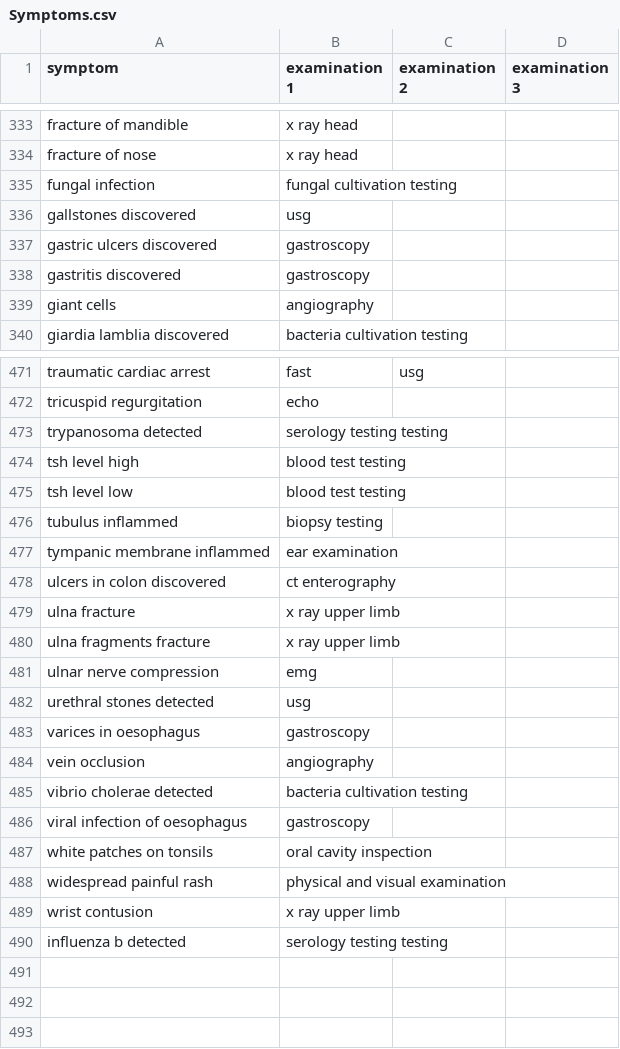
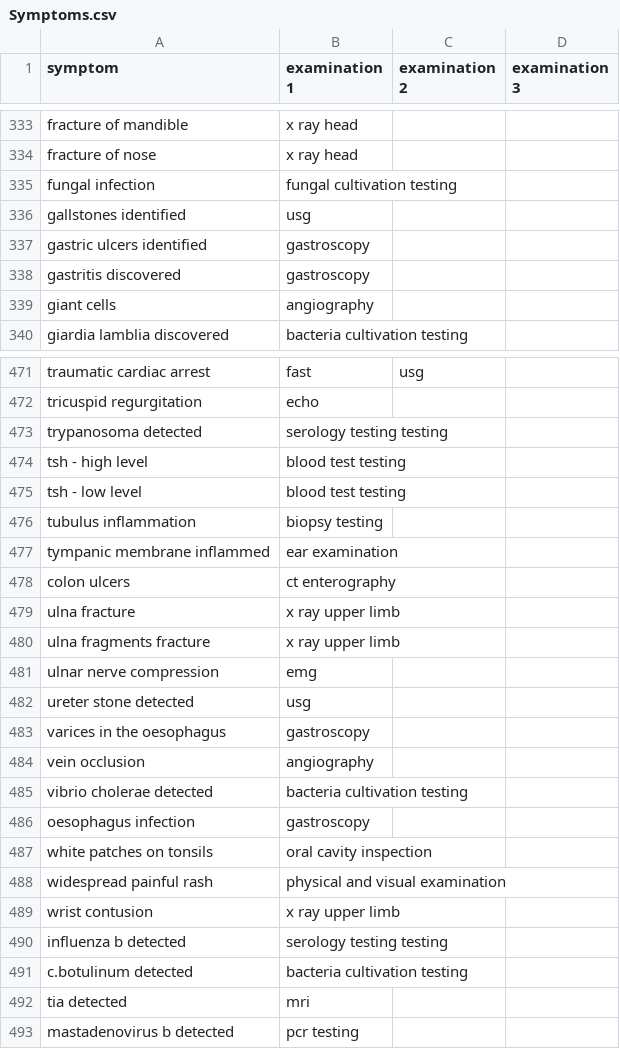
Before and after one commit to jeremy-piperni/RL-Project-Hospital, a CSV file: Data/Symptoms.csv, drawn as a sheet; only a part is shown, gaps mark what is left out; the diff covers the shown part only.

```diff
--- a/Data/Symptoms.csv
+++ b/Data/Symptoms.csv
@@ -335,4 +335,4 @@ fracture of nose,x ray head,,
 fungal infection,fungal cultivation testing,,
-gallstones discovered,usg,,
-gastric ulcers discovered,gastroscopy,,
+gallstones identified,usg,,
+gastric ulcers identified,gastroscopy,,
 gastritis discovered,gastroscopy,,
@@ -473,7 +473,7 @@ tricuspid regurgitation,echo,,
 trypanosoma detected,serology testing testing,,
-tsh level high,blood test testing,,
-tsh level low,blood test testing,,
-tubulus inflammed,biopsy testing,,
+tsh - high level,blood test testing,,
+tsh - low level,blood test testing,,
+tubulus inflammation,biopsy testing,,
 tympanic membrane inflammed,ear examination,,
-ulcers in colon discovered,ct enterography,,
+colon ulcers,ct enterography,,
 ulna fracture,x ray upper limb,,
@@ -481,7 +481,7 @@ ulna fragments fracture,x ray upper limb,,
 ulnar nerve compression,emg,,
-urethral stones detected,usg,,
-varices in oesophagus,gastroscopy,,
+ureter stone detected,usg,,
+varices in the oesophagus,gastroscopy,,
 vein occlusion,angiography,,
 vibrio cholerae detected,bacteria cultivation testing,,
-viral infection of oesophagus,gastroscopy,,
+oesophagus infection,gastroscopy,,
 white patches on tonsils,oral cavity inspection,,
@@ -490 +490,4 @@ wrist contusion,x ray upper limb,,
 influenza b detected,serology testing testing,,
+c.botulinum detected,bacteria cultivation testing,,
+tia detected,mri,,
+mastadenovirus b detected,pcr testing,,
```
Also changed, not shown: 19 edited cells elsewhere in this file, 7 other files.
